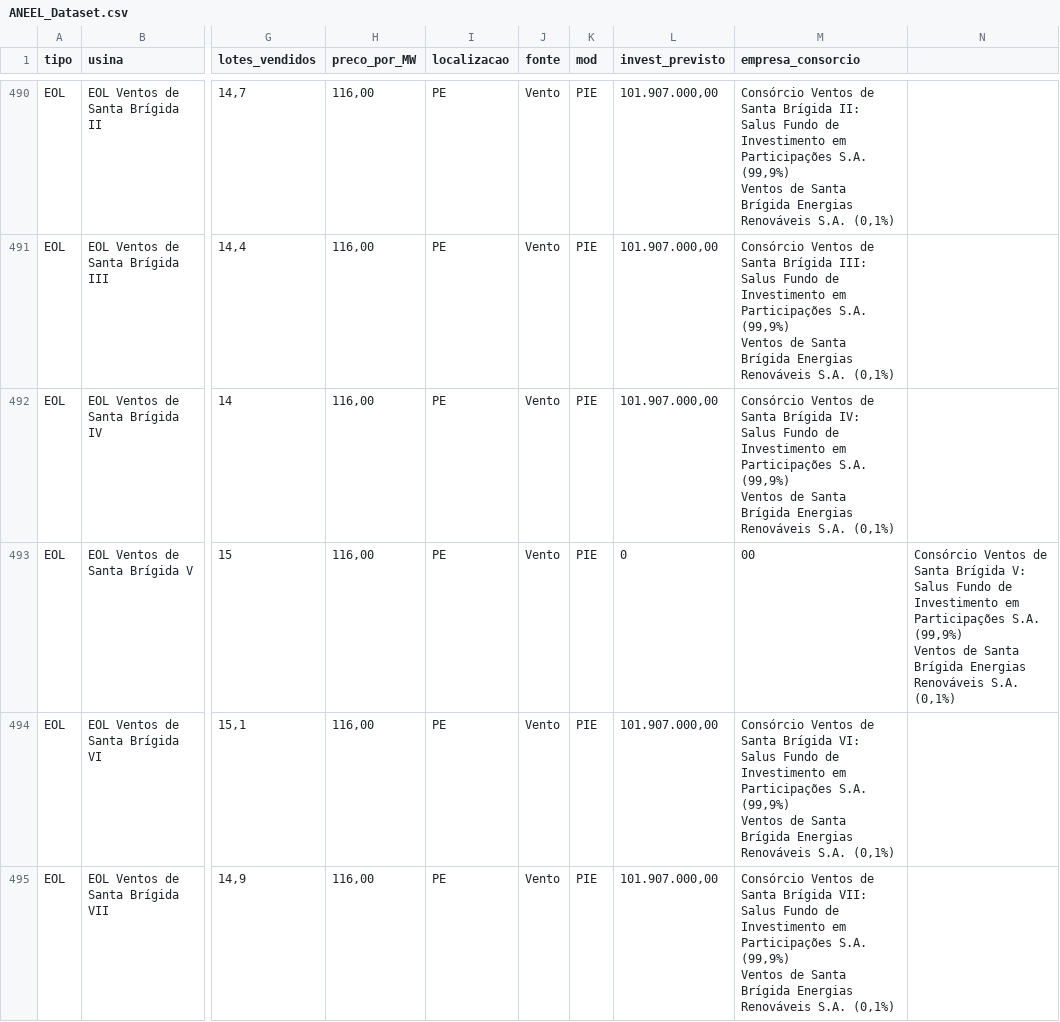
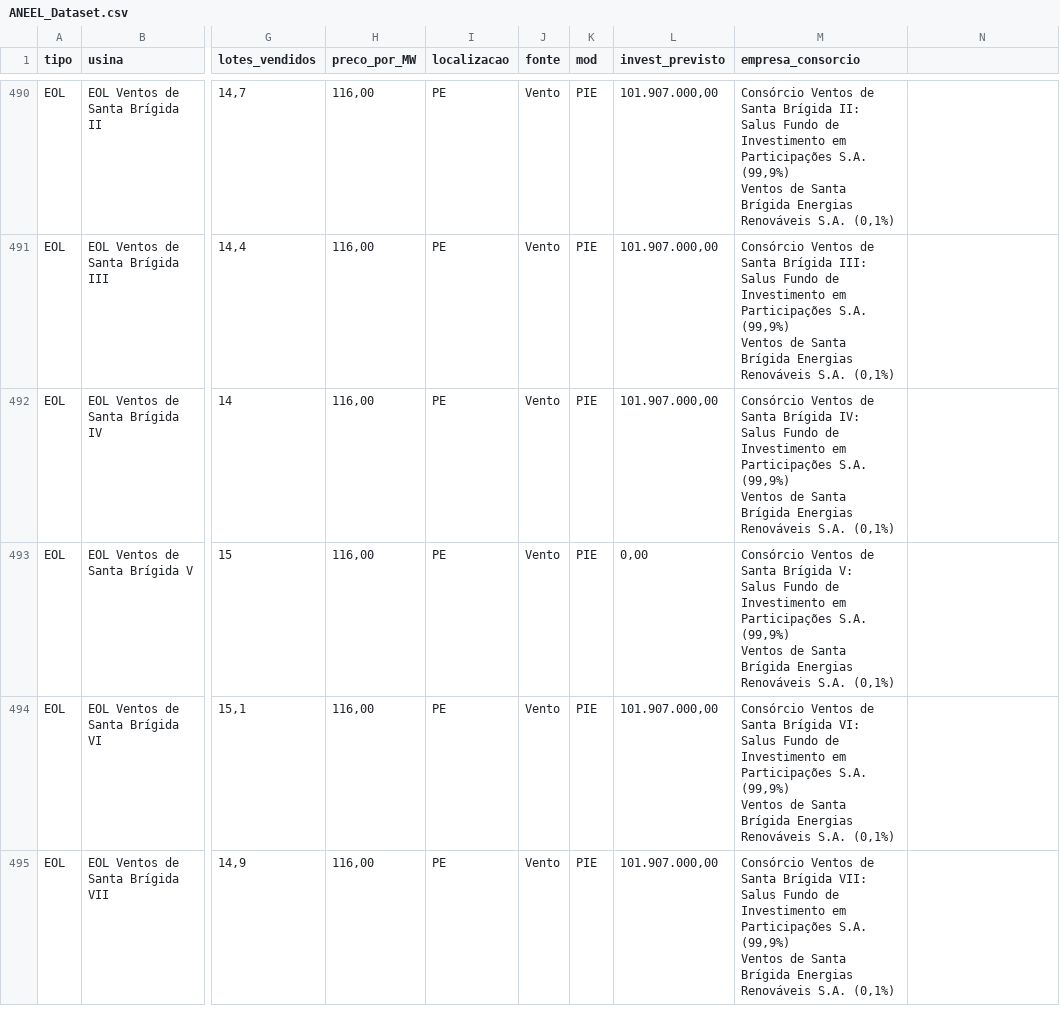
Before and after one commit to Arco-de-Treinamento/ANEEL_Dataset_2005-2019, a CSV file: Dataset/ANEEL_Dataset.csv, drawn as a sheet; only a part is shown, gaps mark what is left out; ↵ is a line break in a cell; the diff names each change by its address in the sheet, - before the commit and + after, or states it on an @@ line.

Commit message:
Update ANEEL_Dataset.csv

```diff
--- a/Dataset/ANEEL_Dataset.csv
+++ b/Dataset/ANEEL_Dataset.csv
-L493 (invest_previsto): 0
+L493 (invest_previsto): 0,00
-M493 (empresa_consorcio): 00
+M493 (empresa_consorcio): Consórcio Ventos de Santa Brígida V: ↵ Salus Fundo de Investimento em Participações S.A. (99,9%) ↵ Ventos de Santa Brígida Energias Renováveis S.A. (0,1%)
-N493: Consórcio Ventos de Santa Brígida V: ↵ Salus Fundo de Investimento em Participações S.A. (99,9%) ↵ Ventos de Santa Brígida Energias Renováveis S.A. (0,1%)
+N493: (empty)
```
